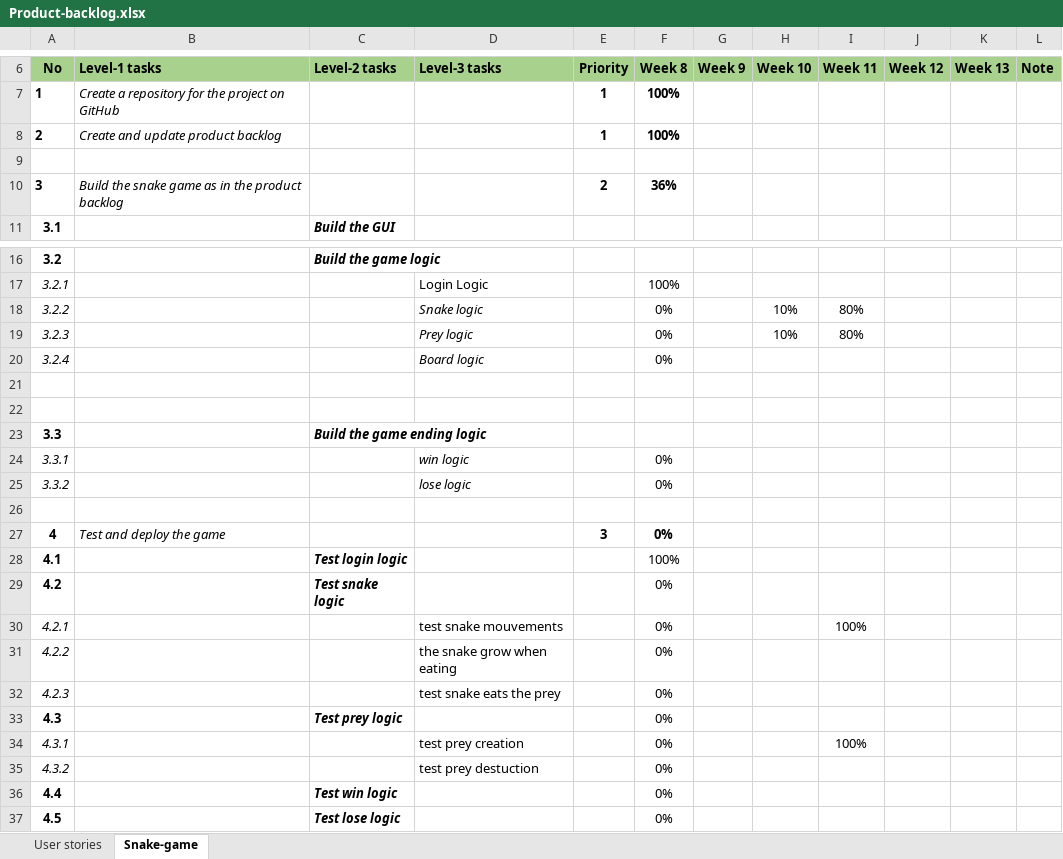
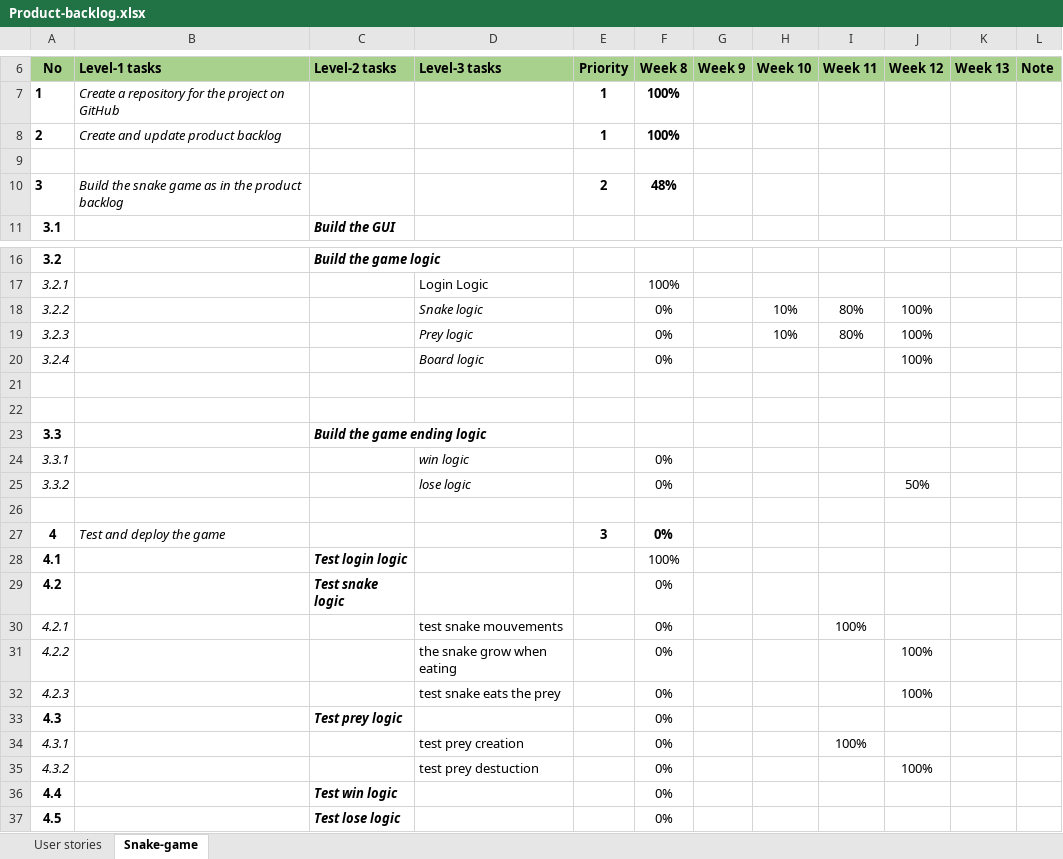
Before and after one commit to jsingh-100/PROG5001A2, an Excel workbook: Product-backlog.xlsx, sheet Snake-game, drawn as a sheet; only a part is shown, gaps mark what is left out; values as stored, in another font and other column widths than the file's, no borders; the diff names each change by its address in the sheet, - before the commit and + after, or states it on an @@ line.

Commit message:
add snake eat prey
add snake eat prey
create new prey if snake eats one
show gameOver menu when loosing

```diff
--- a/Product-backlog.xlsx (sheet Snake-game)
+++ b/Product-backlog.xlsx (sheet Snake-game)
-F10 (Week 8): 36%
+F10 (Week 8): 48%
-J18:J20 (Week 12): (empty)
+J18:J20 (Week 12): 100%
-J25 (Week 12): (empty)
+J25 (Week 12): 50%
-J31:J32 (Week 12): (empty)
+J31:J32 (Week 12): 100%
-J35 (Week 12): (empty)
+J35 (Week 12): 100%
```
Also changed, not shown: 11 other files.
